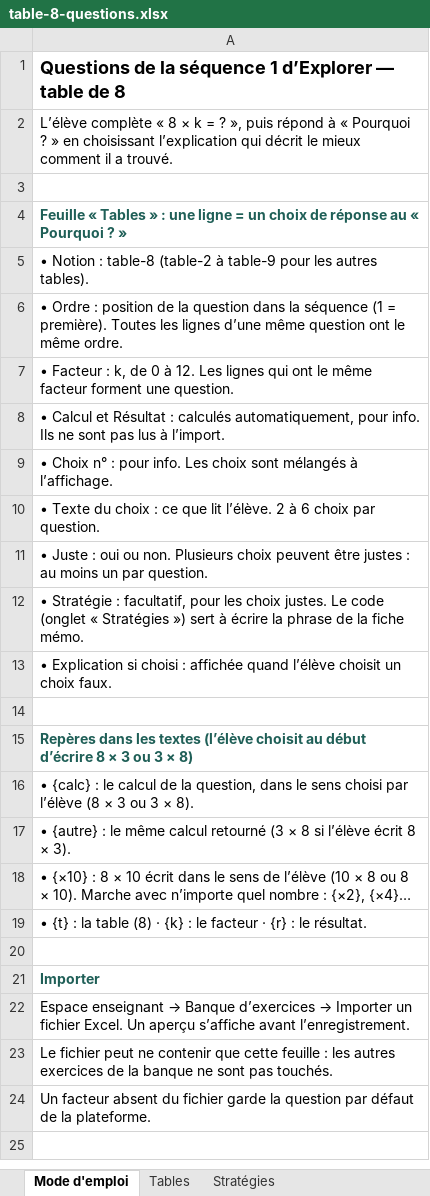
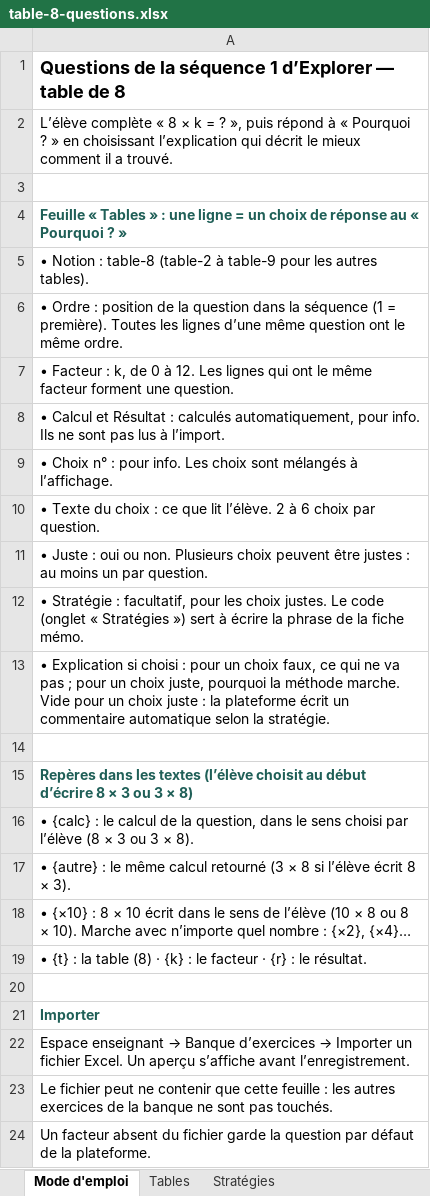
Before and after one commit to gbedad/maths-plateforme, an Excel workbook: data/table-8-questions.xlsx, sheet Mode d'emploi, drawn as a sheet; values as stored, in another font and other column widths than the file's, no borders; the diff names each change by its address in the sheet, - before the commit and + after, or states it on an @@ line.

```diff
--- a/data/table-8-questions.xlsx (sheet Mode d'emploi)
+++ b/data/table-8-questions.xlsx (sheet Mode d'emploi)
-A13: …choisi : affichée quand l’élève choisit un choix faux.
+A13: …choisi : pour un choix faux, ce qui ne va pas ; pour un choix juste, pourquoi la méthode marche. Vide pour un choix juste : la plateforme écrit un commentaire automatique selon la stratégie.
```
Also changed, not shown: 2 other files.
